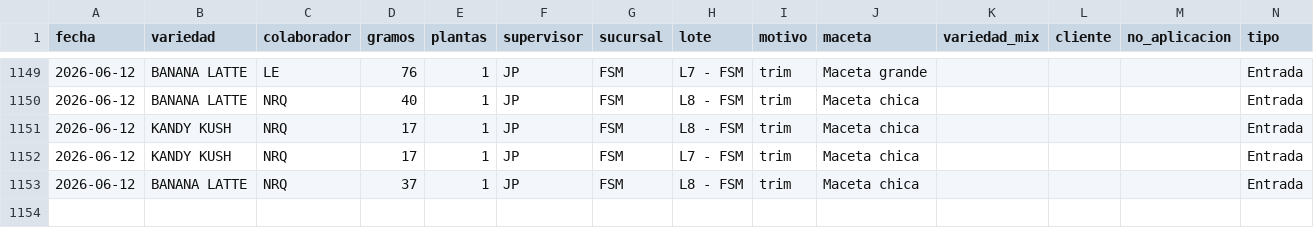
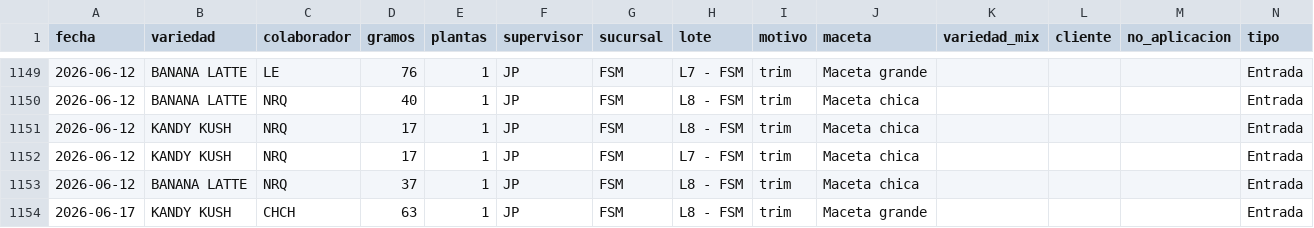
Before and after one commit to ALi3naTEd0/entradas_salidas, a CSV file: registro.csv, drawn as a sheet; only a part is shown, gaps mark what is left out; the diff names each change by its address in the sheet, - before the commit and + after, or states it on an @@ line.

Commit message:
Actualización registro 2026-07-04 12:36

```diff
--- a/registro.csv
+++ b/registro.csv
+row 1154: 2026-06-17 | KANDY KUSH | CHCH | 63 | 1 | JP | FSM | L8 - FSM | trim | Maceta grande |  |  |  | Entrada
```
